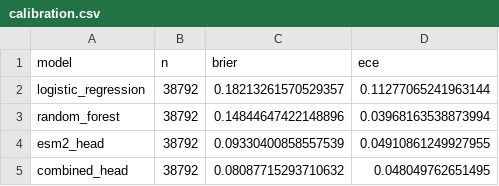
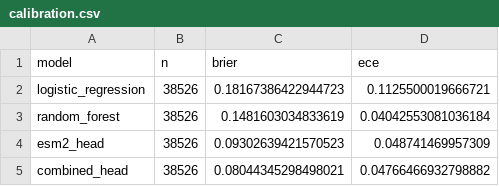
Before and after one commit to GeorgiosIoannouCoder/interpretable-missense-classification, a CSV file: reports/tables/calibration.csv, drawn as a sheet.

Commit message:
Polish report: combined-model row, calibration / ablation appendices, trim main text

```diff
--- a/reports/tables/calibration.csv
+++ b/reports/tables/calibration.csv
@@ -1,5 +1,5 @@
 model,n,brier,ece
-logistic_regression,38792,0.18213261570529357,0.11277065241963144
-random_forest,38792,0.14844647422148896,0.03968163538873994
-esm2_head,38792,0.09330400858557539,0.04910861249927955
-combined_head,38792,0.08087715293710632,0.048049762651495
+logistic_regression,38526,0.18167386422944723,0.1125500019666721
+random_forest,38526,0.1481603034833619,0.04042553081036184
+esm2_head,38526,0.09302639421570523,0.048741469957309
+combined_head,38526,0.08044345298498021,0.04766466932798882
```
Also changed, not shown: 1 other file.
